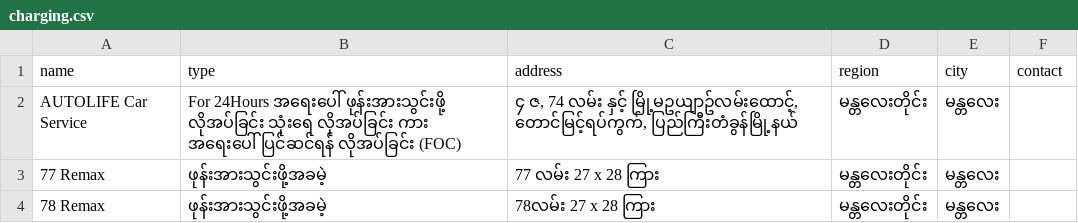
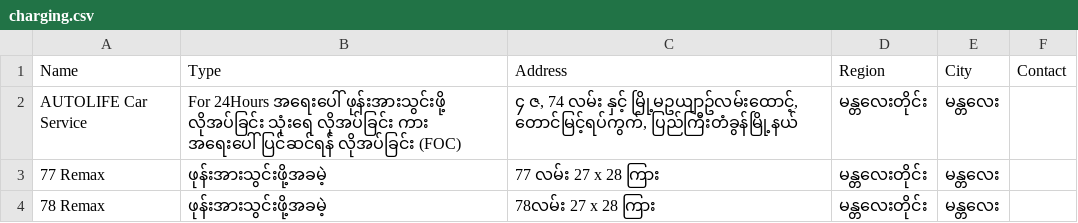
Before and after one commit to thineikhaing/mmquake, a CSV file: public/charging.csv, drawn as a sheet; only a part is shown; removed rows and columns are numbered as before the commit, all else as after; the diff names each change by its address in the sheet, - before the commit and + after, or states it on an @@ line.

```diff
--- a/public/charging.csv
+++ b/public/charging.csv
-row 1: name | type | address | region | city | contact
+row 1: Name | Type | Address | Region | City | Contact
```
Also changed, not shown: 13 other files.
